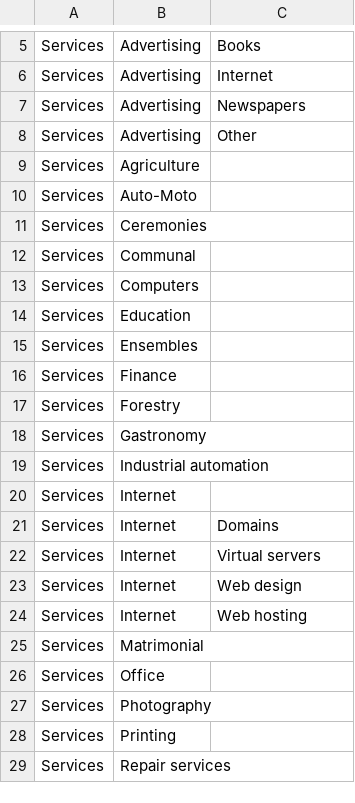
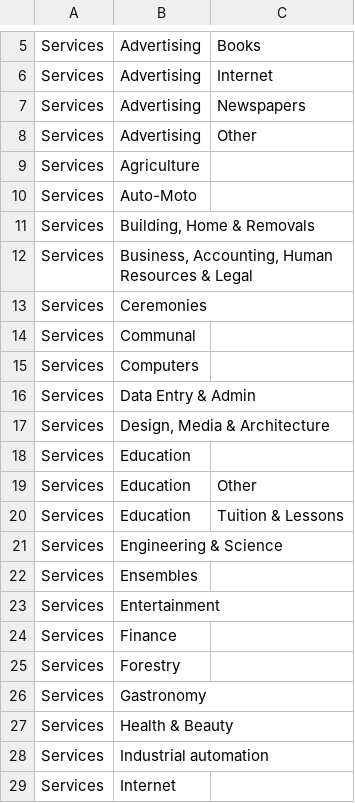
Before and after one commit to drupal-modules/ads_services, a CSV file: ads_services/taxonomies/Categories.csv, drawn as a sheet; only a part is shown, gaps mark what is left out; the shorter side is filled out with more unchanged rows; the diff covers the shown part only; the diff names each change by its address in the sheet, - before the commit and + after, or states it on an @@ line.

Commit message:
taxonomy update

```diff
--- a/ads_services/taxonomies/Categories.csv
+++ b/ads_services/taxonomies/Categories.csv
+row 11: Services | Building, Home & Removals
+row 12: Services | Business, Accounting, Human Resources & Legal
+row 16: Services | Data Entry & Admin
+row 17: Services | Design, Media & Architecture
+row 19: Services | Education | Other
+row 20: Services | Education | Tuition & Lessons
+row 21: Services | Engineering & Science
+row 23: Services | Entertainment
+row 27: Services | Health & Beauty
```
Also changed, not shown: 9 added rows and 1 edited cell elsewhere in this file.
